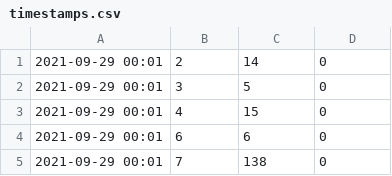
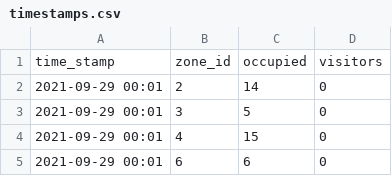
Before and after one commit to cs374/parking, a CSV file: timestamps.csv, drawn as a sheet; only a part is shown; the shorter side is filled out with more unchanged rows.

```diff
--- a/timestamps.csv
+++ b/timestamps.csv
@@ -1 +1,2 @@
+time_stamp, zone_id, occupied, visitors
 2021-09-29 00:01,2,14,0
```
Also changed, not shown: 3 other files.
